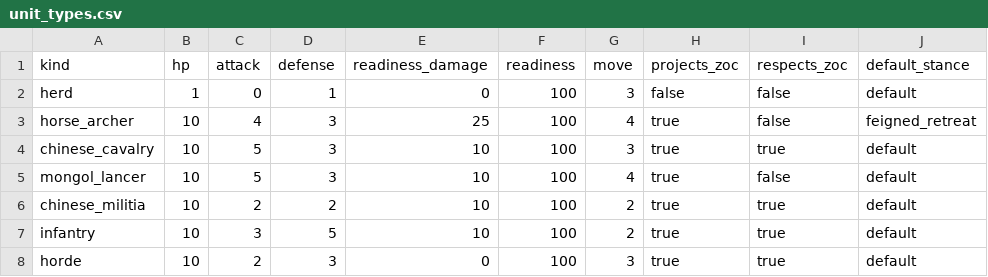
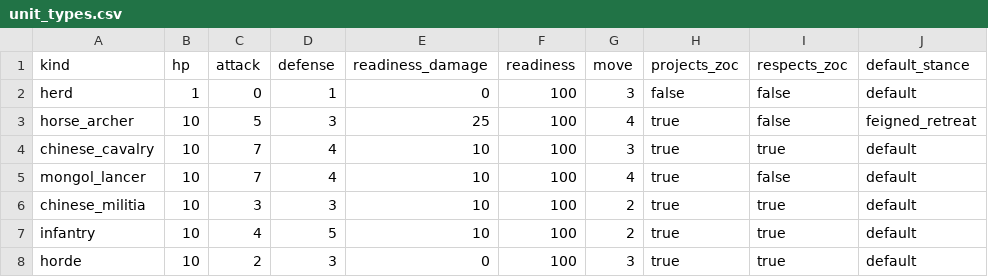
Before and after one commit to xbenevolence131/steppe_game, a CSV file: data/unit_types.csv, drawn as a sheet; only a part is shown; the diff names each change by its address in the sheet, - before the commit and + after, or states it on an @@ line.

```diff
--- a/data/unit_types.csv
+++ b/data/unit_types.csv
-C3 (attack): 4
+C3 (attack): 5
-C4:C5 (attack): 5
+C4:C5 (attack): 7
-D4:D5 (defense): 3
+D4:D5 (defense): 4
-C6 (attack): 2
+C6 (attack): 3
-D6 (defense): 2
+D6 (defense): 3
-C7 (attack): 3
+C7 (attack): 4
```
Also changed, not shown: 2 other files.
